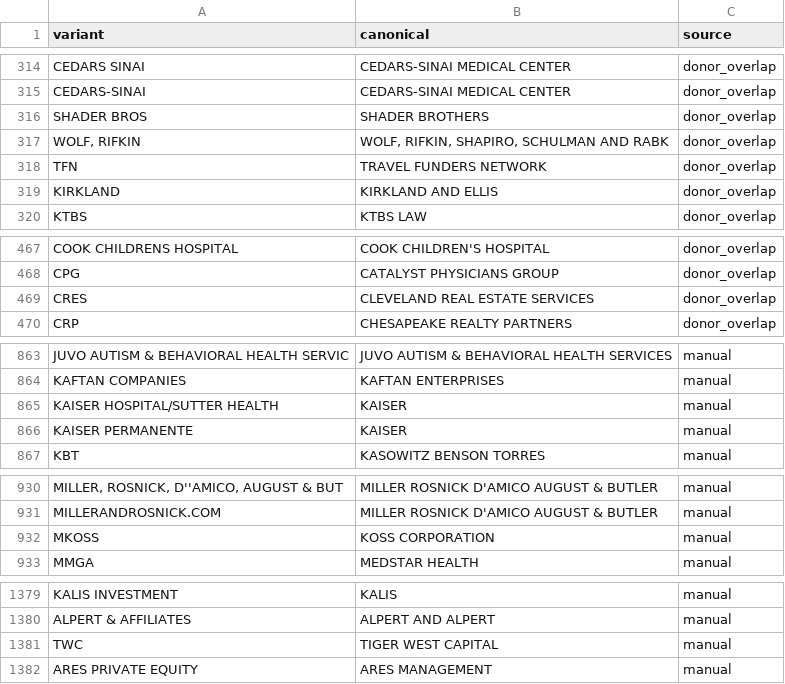
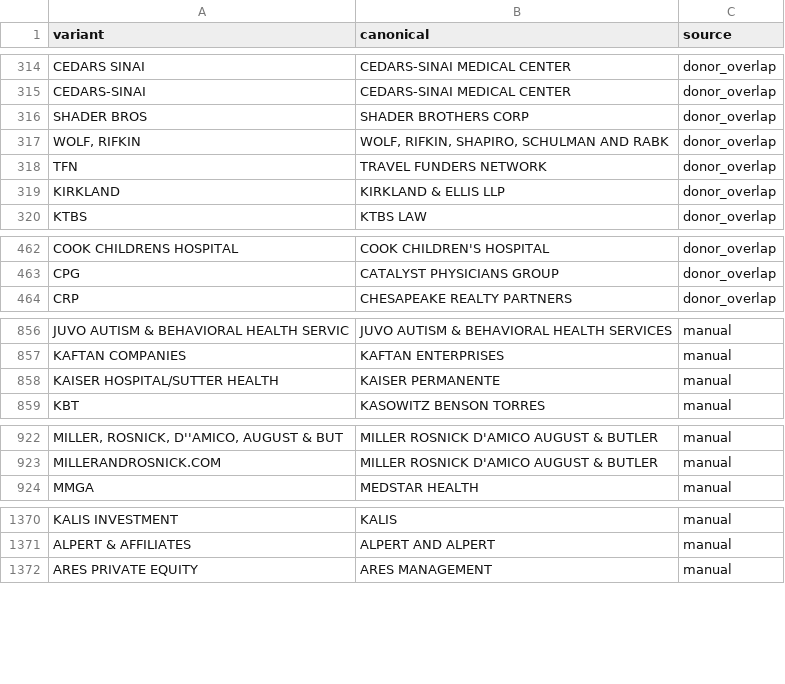
Before and after one commit to tareeqemad/fec-pipeline, a CSV file: data/rules/employer_name_rules.csv, drawn as a sheet; only a part is shown, gaps mark what is left out; removed rows and columns are numbered as before the commit, all else as after; the diff covers the shown part only; the diff names each change by its address in the sheet, - before the commit and + after, or states it on an @@ line.

Commit message:
Employer rules audit: drop acronym rules that renamed other donors' firms
All 1,496 rules were checked against the raw file. Eight global acronym
rules came from one donor's filings and rewrote other donors: ASG turned
Edward Gindi's ASG EQUITIES into ASSESSMENT SOLUTIONS GROUP, TWC turned
TWC THE VALVE CO into TIGER WEST CAPITAL, CCC / ARA / CRES / CCM / AIP /
FCP renamed firms in other cities. The donors they were written for keep
the full name through their own filings. MKOSS had no evidence; UCSD
pointed at U.S. CABINET DEPOT for three San Diego donors (UC SAN DIEGO).
KAISER / KP / PERMANENTE now read KAISER PERMANENTE (all 14 donors are
clinicians); TPMG is expanded to THE PERMANENTE MEDICAL GROUP, not merged.
Six pairs of rules gave one firm two canonical spellings; JFW & CO's
canonical was cut off.

Replay: 76 employers and 14 previous employers change; nothing else.

```diff
--- a/data/rules/employer_name_rules.csv
+++ b/data/rules/employer_name_rules.csv
-B316 (canonical): SHADER BROTHERS
+B316 (canonical): SHADER BROTHERS CORP
-B319 (canonical): KIRKLAND AND ELLIS
+B319 (canonical): KIRKLAND & ELLIS LLP
-row 469: CRES | CLEVELAND REAL ESTATE SERVICES | donor_overlap
-B858 (canonical): KAISER
+B858 (canonical): KAISER PERMANENTE
-row 866: KAISER PERMANENTE | KAISER | manual
-row 932: MKOSS | KOSS CORPORATION | manual
-row 1381: TWC | TIGER WEST CAPITAL | manual
```
Also changed, not shown: 4 added rows, 6 removed rows and 7 edited cells elsewhere in this file.
